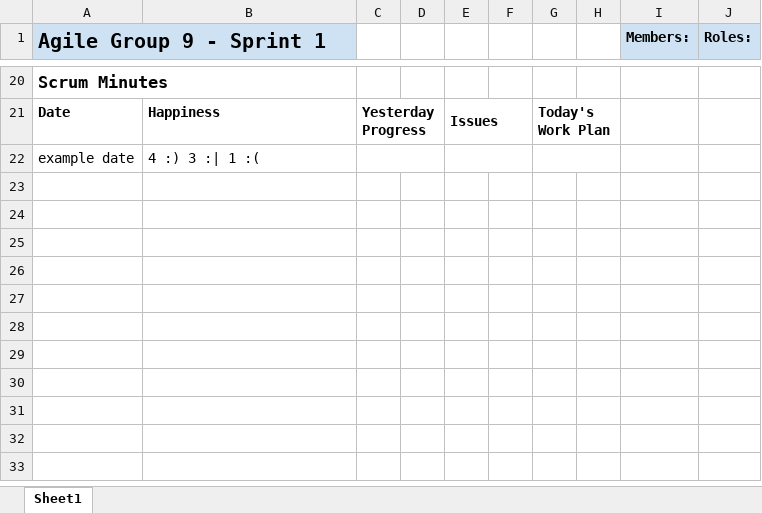
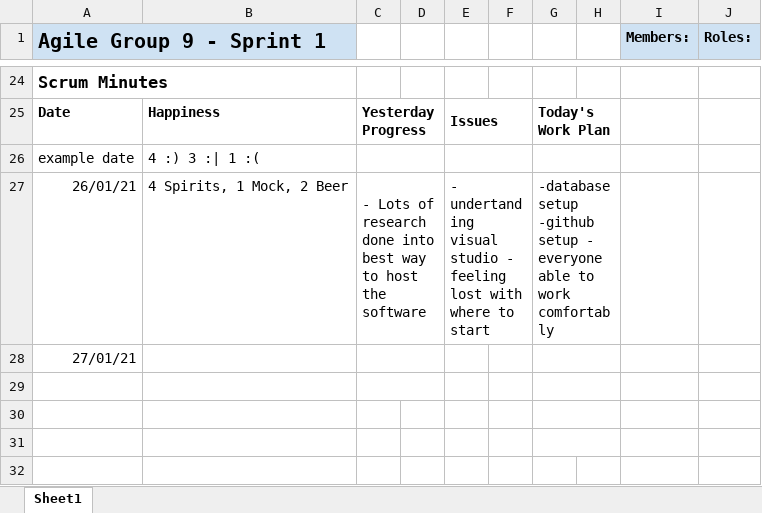
Before and after one commit to ginafent/AgileGroup9Project, an Excel workbook: Sprint 1/Sprint_Backlog/Sprint backlog.xlsx, sheet Sheet1, drawn as a sheet; only a part is shown, gaps mark what is left out; values as stored, in another font and other column widths than the file's, no borders; charts and pictures not drawn; the diff covers the shown part only; the diff names each change by its address in the sheet, - before the commit and + after, or states it on an @@ line.

```diff
--- a/Sprint 1/Sprint_Backlog/Sprint backlog.xlsx (sheet Sheet1)
+++ b/Sprint 1/Sprint_Backlog/Sprint backlog.xlsx (sheet Sheet1)
+row 27: 26/01/21 | 4 Spirits, 1 Mock, 2 Beer | - Lots of research done into best way to host the software |  | - undertanding visual studio - feeling lost with where to start |  | -database setup -github setup - everyone able to work comfortably
+row 28: 27/01/21
+row 29: (empty)
+row 30: (empty)
+row 31: (empty)
+row 32: (empty)
```
Also changed, not shown: 9 added rows and 11 edited cells elsewhere in this sheet.
